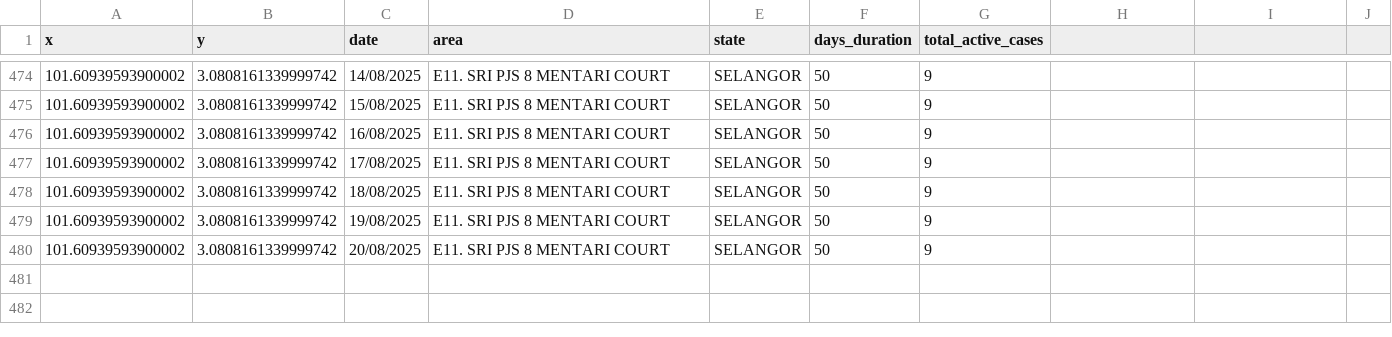
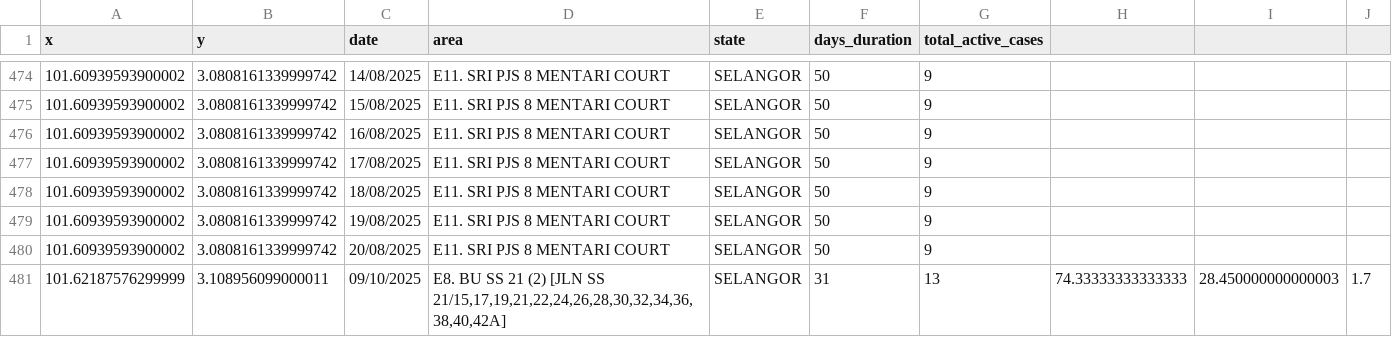
Before and after one commit to adamarbain/DailyScrapDengueData, a CSV file: dengue_hotspot.csv, drawn as a sheet; only a part is shown, gaps mark what is left out; the diff names each change by its address in the sheet, - before the commit and + after, or states it on an @@ line.

```diff
--- a/dengue_hotspot.csv
+++ b/dengue_hotspot.csv
+row 481: 101.62187576299999 | 3.108956099000011 | 09/10/2025 | E8. BU SS 21 (2) [JLN SS 21/15,17,19,21,22,24,26,28,30,32,34,36,38,40,42A] | SELANGOR | 31 | 13 | 74.33333333333333 | 28.450000000000003 | 1.7
```
Also changed, not shown: active_dengue.csv, 6 other files.
